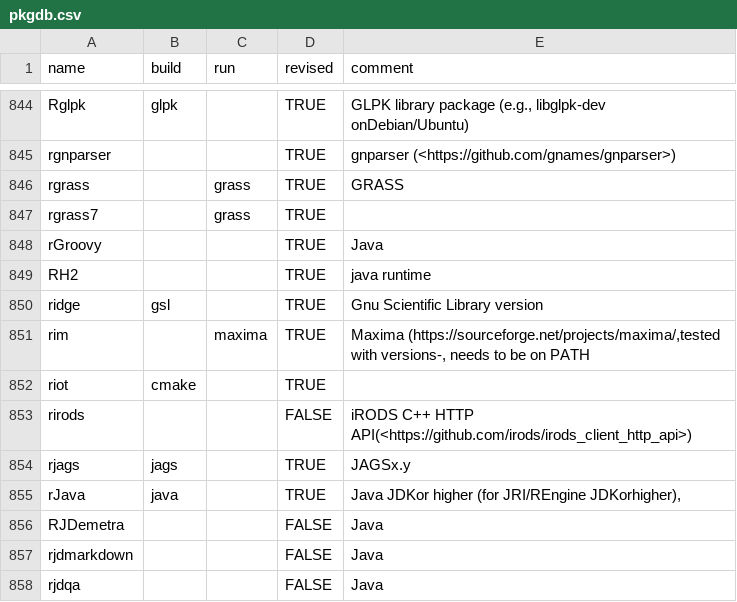
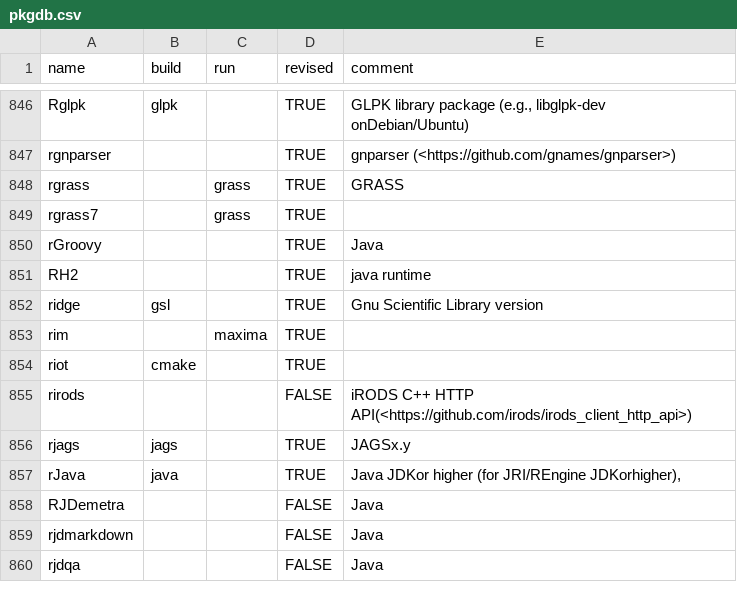
Before and after one commit to cran4linux/sysreqs, a CSV file: pkgdb.csv, drawn as a sheet; only a part is shown, gaps mark what is left out; the diff covers the shown part only.

```diff
--- a/pkgdb.csv
+++ b/pkgdb.csv
@@ -850,3 +852,3 @@ RH2,,,TRUE,java runtime
 ridge,gsl,,TRUE,Gnu Scientific Library version
-rim,,maxima,TRUE,"Maxima (https://sourceforge.net/projects/maxima/,tested with versions-, needs to be on PATH"
+rim,,maxima,TRUE,
 riot,cmake,,TRUE,
```
Also changed, not shown: 3 added rows and 6 edited cells elsewhere in this file.
